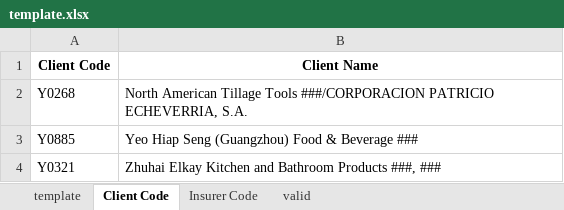
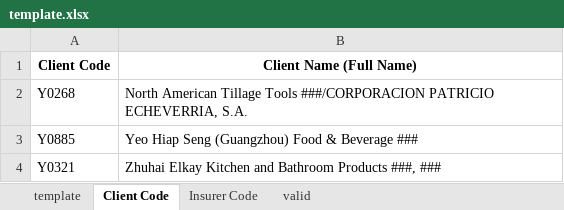
Before and after one commit to Robin-wushuo/office-san, an Excel workbook: template.xlsx, sheet Client Code, drawn as a sheet; only a part is shown; values as stored, in another font and other column widths than the file's, no borders; the diff names each change by its address in the sheet, - before the commit and + after, or states it on an @@ line.

```diff
--- a/template.xlsx (sheet Client Code)
+++ b/template.xlsx (sheet Client Code)
-B1: Client Name
+B1: Client Name (Full Name)
```
Also changed, not shown: sheet template, sheet valid, sheet Insurer Code, 4 other files.
